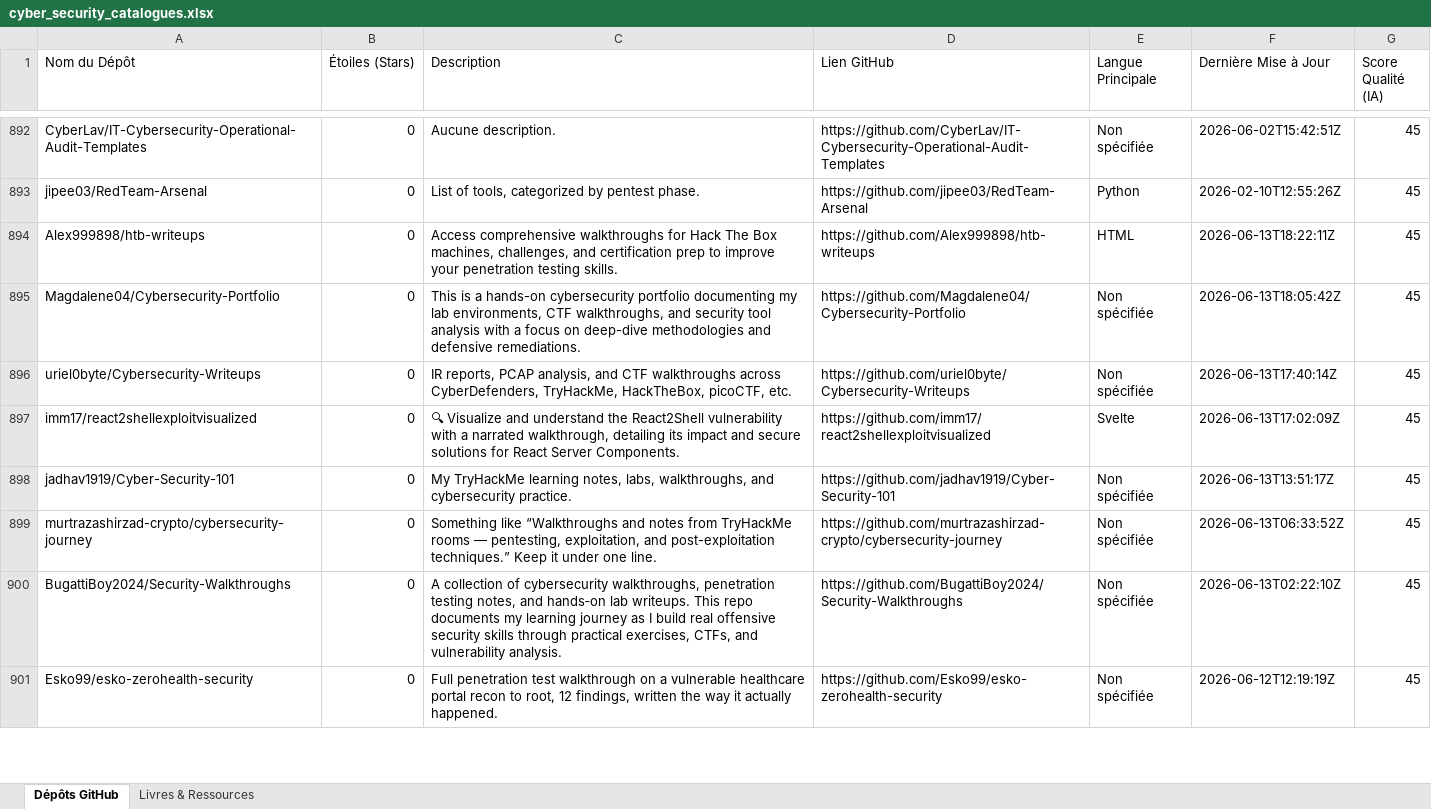
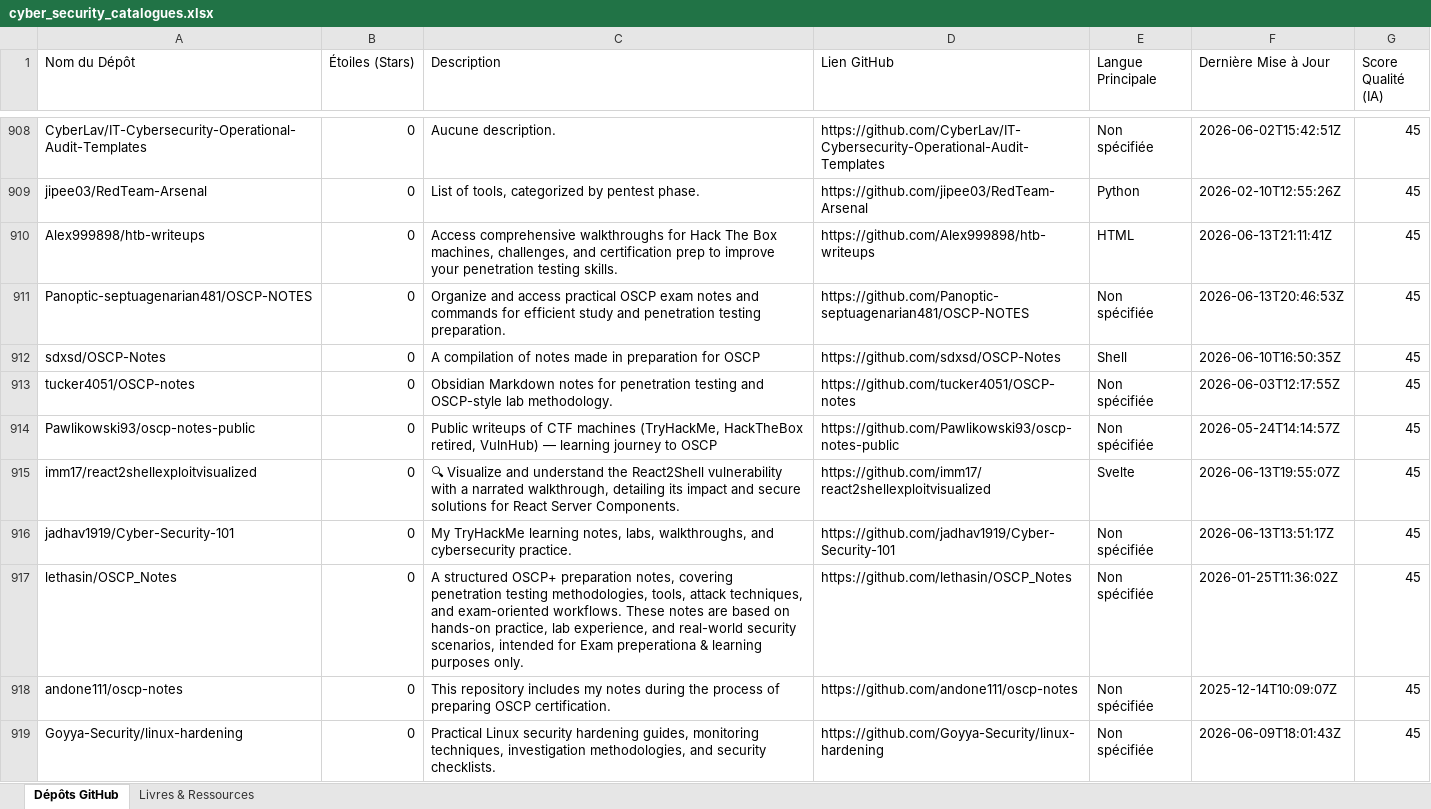
Before and after one commit to digitaleflex/GitHub-Cyber-Scanner-Pro, an Excel workbook: data/cyber_security_catalogues.xlsx, sheet Dépôts GitHub, drawn as a sheet; only a part is shown, gaps mark what is left out; values as stored, in another font and other column widths than the file's, no borders; addresses are those after the commit; the diff covers the shown part only; the diff names each change by its address in the sheet, - before the commit and + after, or states it on an @@ line.

```diff
--- a/data/cyber_security_catalogues.xlsx (sheet Dépôts GitHub)
+++ b/data/cyber_security_catalogues.xlsx (sheet Dépôts GitHub)
-F910 (Dernière Mise à Jour): 2026-06-13T18:22:11Z
+F910 (Dernière Mise à Jour): 2026-06-13T21:11:41Z
-A911 (Nom du Dépôt): Magdalene04/Cybersecurity-Portfolio
+A911 (Nom du Dépôt): Panoptic-septuagenarian481/OSCP-NOTES
-C911 (Description): This is a hands-on cybersecurity portfolio documenting my lab environments, CTF walkthroughs, and security tool analysis with a focus on deep-dive methodologies and defensive remediations.
+C911 (Description): Organize and access practical OSCP exam notes and commands for efficient study and penetration testing preparation.
-D911 (Lien GitHub): https://github.com/Magdalene04/Cybersecurity-Portfolio
+D911 (Lien GitHub): https://github.com/Panoptic-septuagenarian481/OSCP-NOTES
-F911 (Dernière Mise à Jour): 2026-06-13T18:05:42Z
+F911 (Dernière Mise à Jour): 2026-06-13T20:46:53Z
@@ row 896 moved to row 878: uriel0byte/Cybersecurity-Writeups @@
@@ row 1108 moved to row 912: sdxsd/OSCP-Notes @@
@@ row 1109 moved to row 913: tucker4051/OSCP-notes @@
@@ row 1110 moved to row 914: Pawlikowski93/oscp-notes-public @@
-F915 (Dernière Mise à Jour): 2026-06-13T17:02:09Z
+F915 (Dernière Mise à Jour): 2026-06-13T19:55:07Z
@@ row 899 moved to row 880: murtrazashirzad-crypto/cybersecurity-jou… @@
+row 917: lethasin/OSCP_Notes | 0 | A structured OSCP+ preparation notes, covering penetration testing methodologies, tools, attack techniques, and exam-oriented workflows. These notes are based on hands-on practice, lab experience, and real-world security scenarios, intended for Exam preperationa & learning purposes only. | https://github.com/lethasin/OSCP_Notes | Non spécifiée | 2026-01-25T11:36:02Z | 45
@@ row 1112 moved to row 918: andone111/oscp-notes @@
-A919 (Nom du Dépôt): BugattiBoy2024/Security-Walkthroughs
+A919 (Nom du Dépôt): Goyya-Security/linux-hardening
-C919 (Description): A collection of cybersecurity walkthroughs, penetration testing notes, and hands‑on lab writeups. This repo documents my learning journey as I build real offensive security skills through practical exercises, CTFs, and vulnerability analysis.
+C919 (Description): Practical Linux security hardening guides, monitoring techniques, investigation methodologies, and security checklists.
-D919 (Lien GitHub): https://github.com/BugattiBoy2024/Security-Walkthroughs
+D919 (Lien GitHub): https://github.com/Goyya-Security/linux-hardening
-F919 (Dernière Mise à Jour): 2026-06-13T02:22:10Z
+F919 (Dernière Mise à Jour): 2026-06-09T18:01:43Z
@@ row 901 moved to row 881: Esko99/esko-zerohealth-security @@
```
Also changed, not shown: 38 added rows, 33 removed rows, 370 moved rows and 117 edited cells elsewhere in this sheet, sheet Livres & Ressources, 8 other files.
